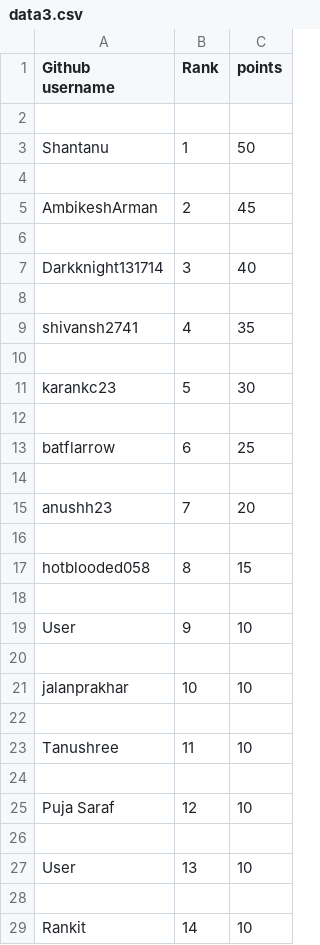
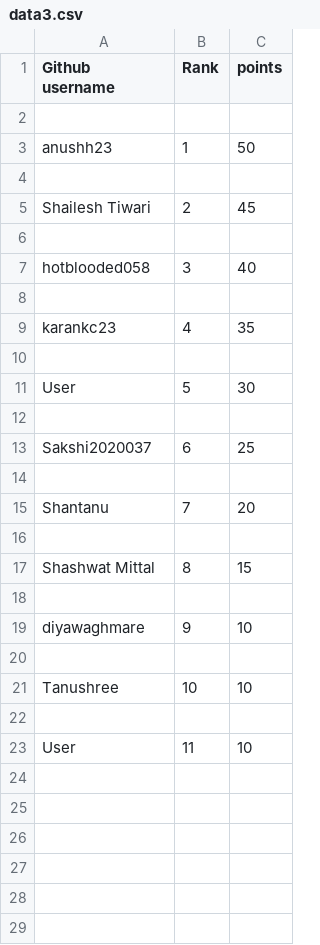
Before and after one commit to opencodeiiita/Collaborative-Web, a CSV file: data/cssBattles/data3.csv, drawn as a sheet; only a part is shown; the diff covers the shown part only.

Commit message:
small issue

```diff
--- a/data/cssBattles/data3.csv
+++ b/data/cssBattles/data3.csv
@@ -2,28 +2,22 @@ Github username,Rank,points
 
-Shantanu,1,50
+anushh23,1,50
 
-AmbikeshArman,2,45
+Shailesh Tiwari,2,45
 
-Darkknight131714,3,40
+hotblooded058,3,40
 
-shivansh2741,4,35
+karankc23,4,35
 
-karankc23,5,30
+User,5,30
 
-batflarrow,6,25
+Sakshi2020037,6,25
 
-anushh23,7,20
+Shantanu,7,20
 
-hotblooded058,8,15
+Shashwat Mittal,8,15
 
-User,9,10
+diyawaghmare,9,10
 
-jalanprakhar,10,10
+Tanushree,10,10
 
-Tanushree,11,10
-
-Puja Saraf,12,10
-
-User,13,10
-
-Rankit,14,10
+User,11,10
```
Also changed, not shown: 60 removed rows elsewhere in this file.
